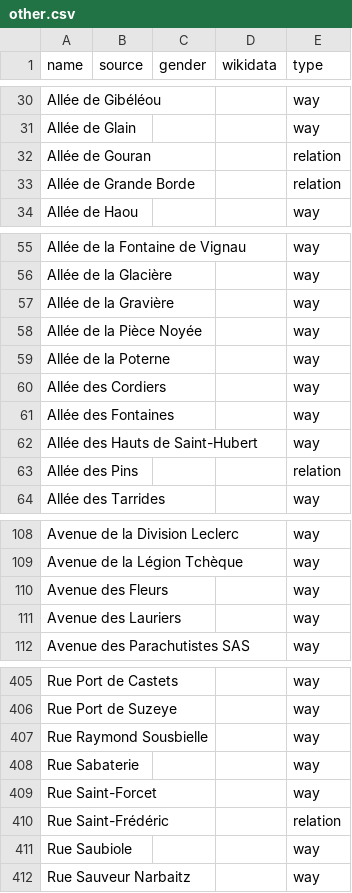
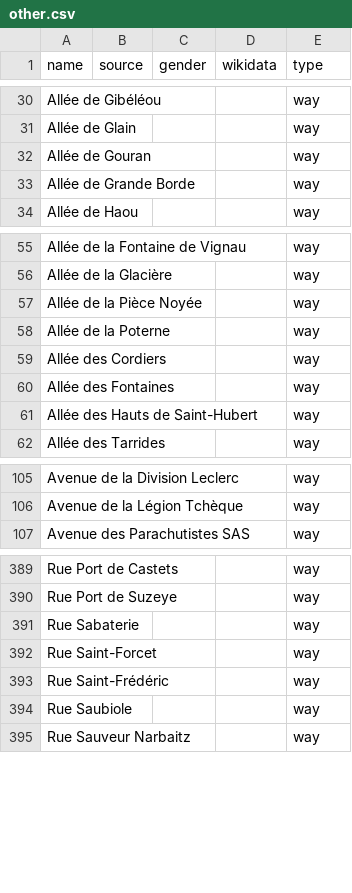
Before and after one commit to EqualStreetNames/equalstreetnames-bayonne, a CSV file: data/other.csv, drawn as a sheet; only a part is shown, gaps mark what is left out; removed rows and columns are numbered as before the commit, all else as after; the diff covers the shown part only; the diff names each change by its address in the sheet, - before the commit and + after, or states it on an @@ line.

```diff
--- a/data/other.csv
+++ b/data/other.csv
-E32:E33 (type): relation
+E32:E33 (type): way
-row 57: Allée de la Gravière |  |  |  | way
-row 63: Allée des Pins |  |  |  | relation
-row 110: Avenue des Fleurs |  |  |  | way
-row 111: Avenue des Lauriers |  |  |  | way
-row 407: Rue Raymond Sousbielle |  |  |  | way
-E393 (type): relation
+E393 (type): way
```
Also changed, not shown: 14 removed rows and 6 edited cells elsewhere in this file, data/gender.csv, 3 other files.
